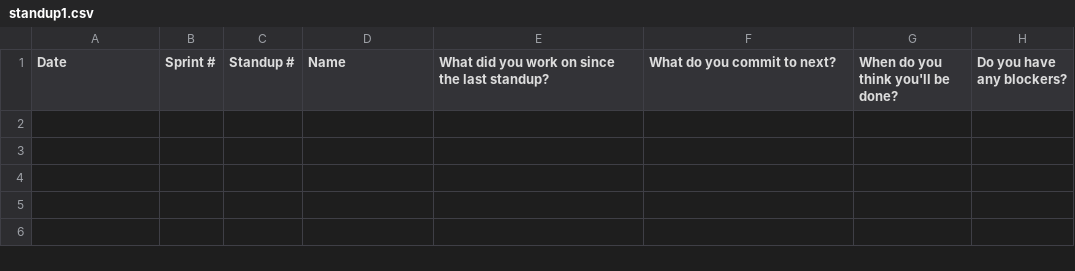
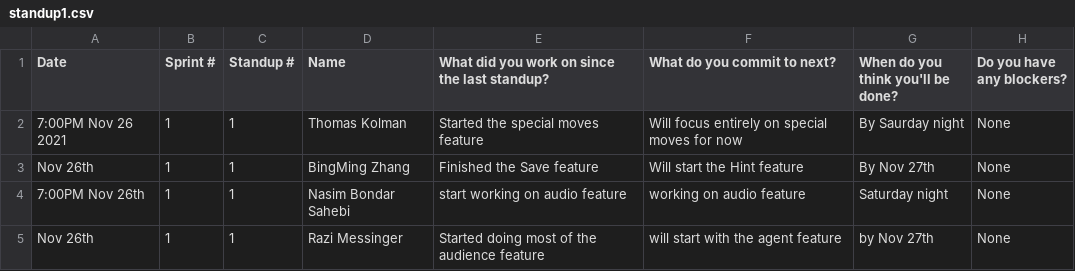
Before and after one commit to sogolsahebi/Threemusketeers-JavaAdventure, a CSV file: doc/s1/standups/standup1.csv, drawn as a sheet; the diff names each change by its address in the sheet, - before the commit and + after, or states it on an @@ line.

```diff
--- a/doc/s1/standups/standup1.csv
+++ b/doc/s1/standups/standup1.csv
+row 2: 7:00PM Nov 26 2021 | 1 | 1 | Thomas Kolman | Started the special moves feature | Will focus entirely on special moves for now | By Saurday night | None
+row 3: Nov 26th | 1 | 1 | BingMing Zhang | Finished the Save feature | Will start the Hint feature | By Nov 27th | None
+row 4: 7:00PM Nov 26th | 1 | 1 | Nasim Bondar Sahebi | start working on audio feature | working on audio feature | Saturday night | None
+row 5: Nov 26th | 1 | 1 | Razi Messinger | Started doing most of the audience feature | will start with the agent feature | by Nov 27th | None
```
Also changed, not shown: doc/s1/standups/standup2.csv, doc/s1/standups/standup3.csv, 52 other files.
